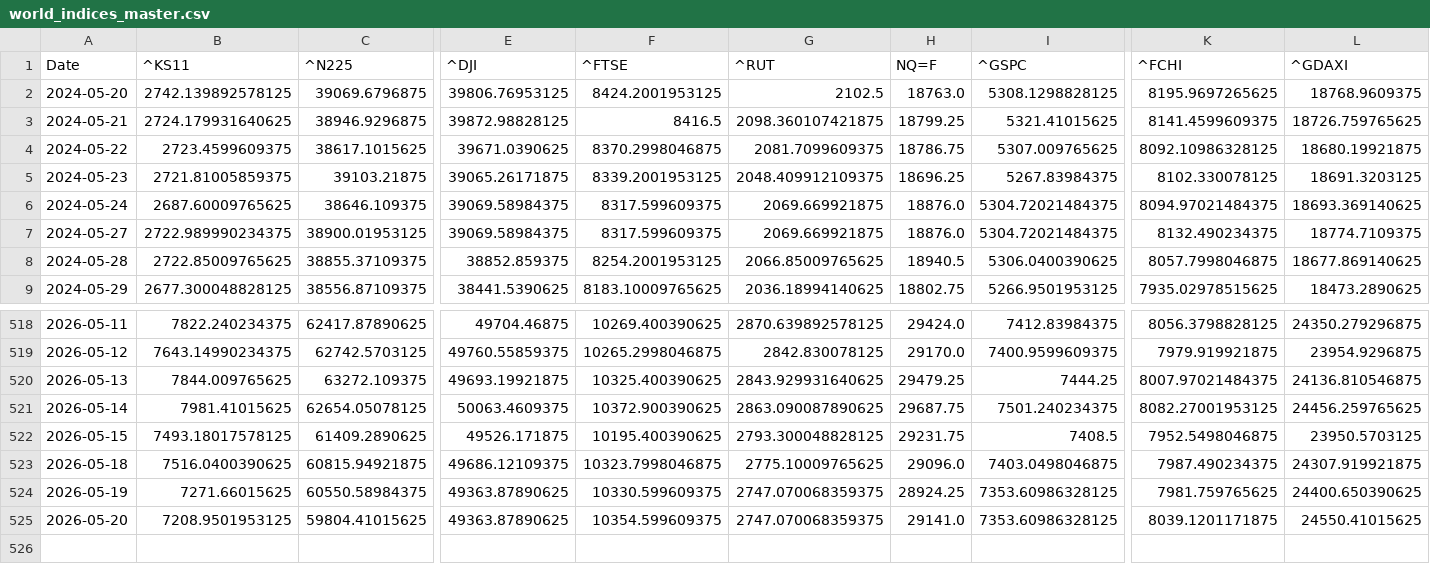
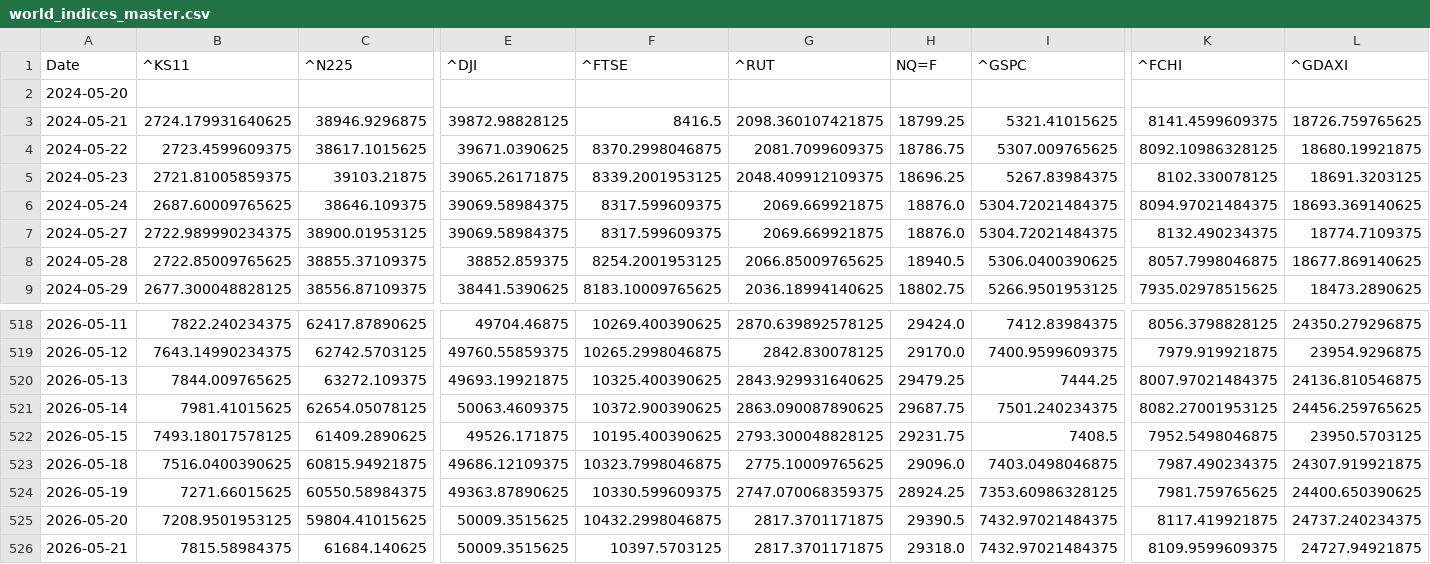
Before and after one commit to rhtjn3-sketch/Stock-Analysis, a CSV file: world_indices_master.csv, drawn as a sheet; only a part is shown, gaps mark what is left out; rows hold the shown columns only; the diff covers the shown part only; the diff names each change by its address in the sheet, - before the commit and + after, or states it on an @@ line.

```diff
--- a/world_indices_master.csv
+++ b/world_indices_master.csv
-B2 (^KS11): 2742.139892578125
+B2 (^KS11): (empty)
-C2 (^N225): 39069.6796875
+C2 (^N225): (empty)
-E2 (^DJI): 39806.76953125
+E2 (^DJI): (empty)
-F2 (^FTSE): 8424.2001953125
+F2 (^FTSE): (empty)
-G2 (^RUT): 2102.5
+G2 (^RUT): (empty)
-H2 (NQ=F): 18763.0
+H2 (NQ=F): (empty)
-I2 (^GSPC): 5308.1298828125
+I2 (^GSPC): (empty)
-K2 (^FCHI): 8195.9697265625
+K2 (^FCHI): (empty)
-L2 (^GDAXI): 18768.9609375
+L2 (^GDAXI): (empty)
-E525 (^DJI): 49363.87890625
+E525 (^DJI): 50009.3515625
-F525 (^FTSE): 10354.599609375
+F525 (^FTSE): 10432.2998046875
-G525 (^RUT): 2747.070068359375
+G525 (^RUT): 2817.3701171875
-H525 (NQ=F): 29141.0
+H525 (NQ=F): 29390.5
-I525 (^GSPC): 7353.60986328125
+I525 (^GSPC): 7432.97021484375
-K525 (^FCHI): 8039.1201171875
+K525 (^FCHI): 8117.419921875
-L525 (^GDAXI): 24550.41015625
+L525 (^GDAXI): 24737.240234375
+row 526: 2026-05-21 | 7815.58984375 | 61684.140625 | 50009.3515625 | 10397.5703125 | 2817.3701171875 | 29318.0 | 7432.97021484375 | 8109.9599609375 | 24727.94921875
```
Also changed, not shown: 8 edited cells elsewhere in this file, macro_master.csv, nifty_indices_master.csv, 4 other files.
